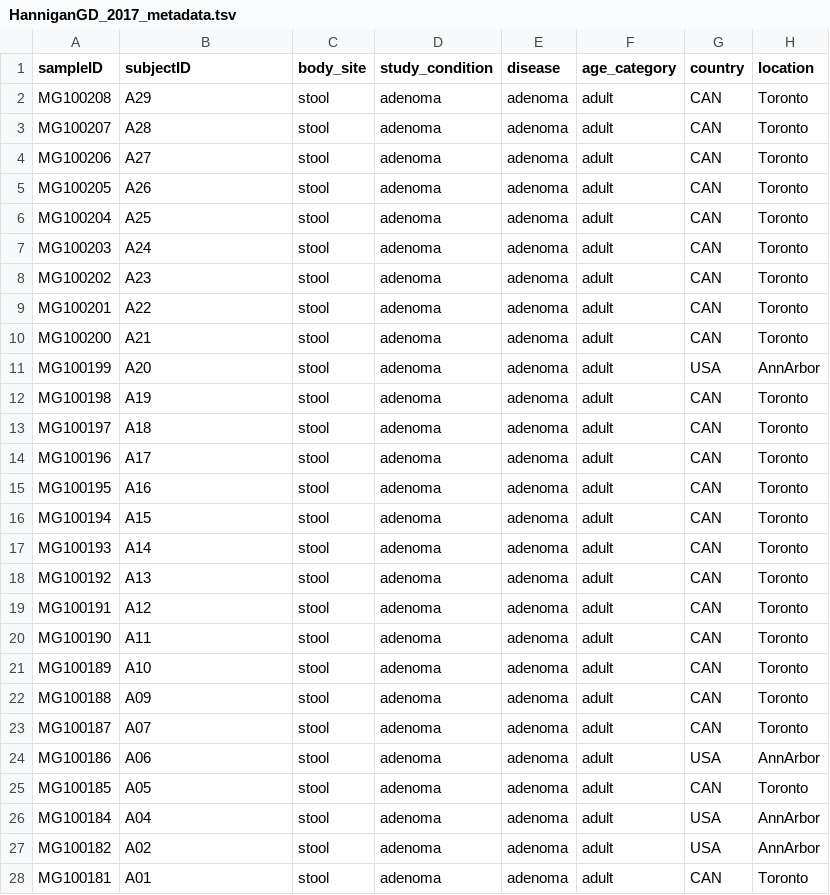
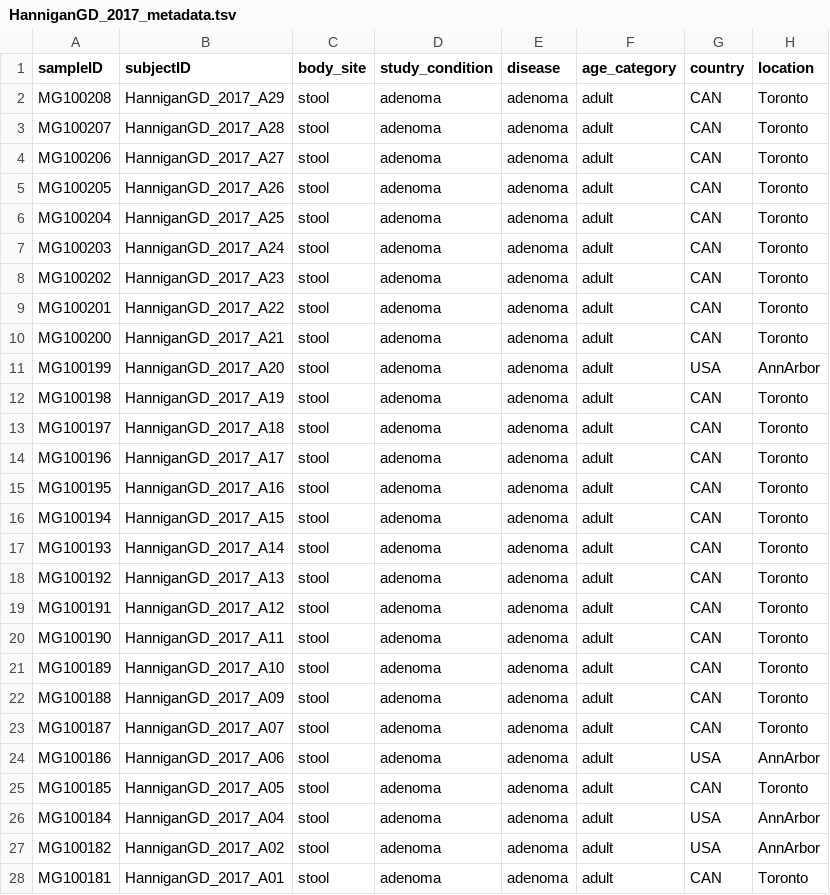
Before and after one commit to waldronlab/curatedMetagenomicDataCuration, a TSV file: inst/curated/HanniganGD_2017/HanniganGD_2017_metadata.tsv, drawn as a sheet; only a part is shown; the diff covers the shown part only; the diff names each change by its address in the sheet, - before the commit and + after, or states it on an @@ line.

Commit message:
fixed subjectID in HanniganGD_2017

```diff
--- a/inst/curated/HanniganGD_2017/HanniganGD_2017_metadata.tsv
+++ b/inst/curated/HanniganGD_2017/HanniganGD_2017_metadata.tsv
-B2 (subjectID): A29
+B2 (subjectID): HanniganGD_2017_A29
-B3 (subjectID): A28
+B3 (subjectID): HanniganGD_2017_A28
-B4 (subjectID): A27
+B4 (subjectID): HanniganGD_2017_A27
-B5 (subjectID): A26
+B5 (subjectID): HanniganGD_2017_A26
-B6 (subjectID): A25
+B6 (subjectID): HanniganGD_2017_A25
-B7 (subjectID): A24
+B7 (subjectID): HanniganGD_2017_A24
-B8 (subjectID): A23
+B8 (subjectID): HanniganGD_2017_A23
-B9 (subjectID): A22
+B9 (subjectID): HanniganGD_2017_A22
-B10 (subjectID): A21
+B10 (subjectID): HanniganGD_2017_A21
-B11 (subjectID): A20
+B11 (subjectID): HanniganGD_2017_A20
-B12 (subjectID): A19
+B12 (subjectID): HanniganGD_2017_A19
-B13 (subjectID): A18
+B13 (subjectID): HanniganGD_2017_A18
-B14 (subjectID): A17
+B14 (subjectID): HanniganGD_2017_A17
-B15 (subjectID): A16
+B15 (subjectID): HanniganGD_2017_A16
-B16 (subjectID): A15
+B16 (subjectID): HanniganGD_2017_A15
-B17 (subjectID): A14
+B17 (subjectID): HanniganGD_2017_A14
-B18 (subjectID): A13
+B18 (subjectID): HanniganGD_2017_A13
-B19 (subjectID): A12
+B19 (subjectID): HanniganGD_2017_A12
-B20 (subjectID): A11
+B20 (subjectID): HanniganGD_2017_A11
-B21 (subjectID): A10
+B21 (subjectID): HanniganGD_2017_A10
-B22 (subjectID): A09
+B22 (subjectID): HanniganGD_2017_A09
-B23 (subjectID): A07
+B23 (subjectID): HanniganGD_2017_A07
-B24 (subjectID): A06
+B24 (subjectID): HanniganGD_2017_A06
-B25 (subjectID): A05
+B25 (subjectID): HanniganGD_2017_A05
-B26 (subjectID): A04
+B26 (subjectID): HanniganGD_2017_A04
-B27 (subjectID): A02
+B27 (subjectID): HanniganGD_2017_A02
-B28 (subjectID): A01
+B28 (subjectID): HanniganGD_2017_A01
```
Also changed, not shown: 55 edited cells elsewhere in this file.
